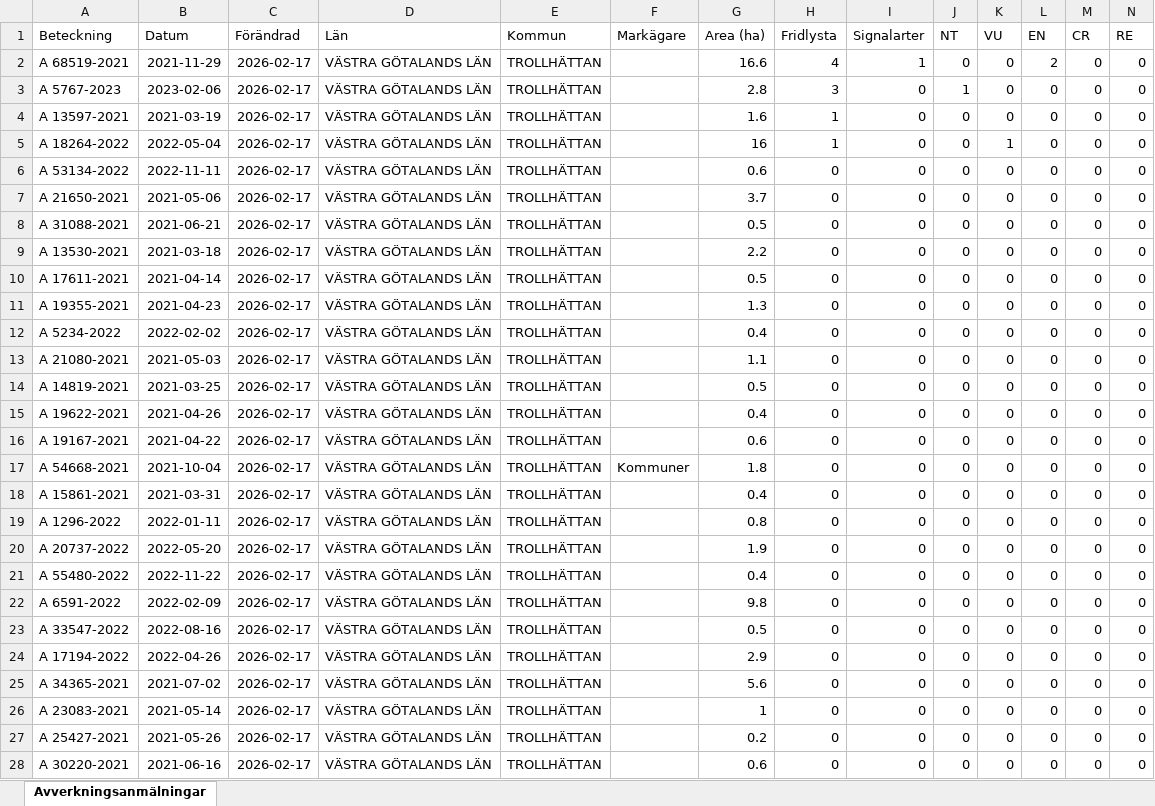
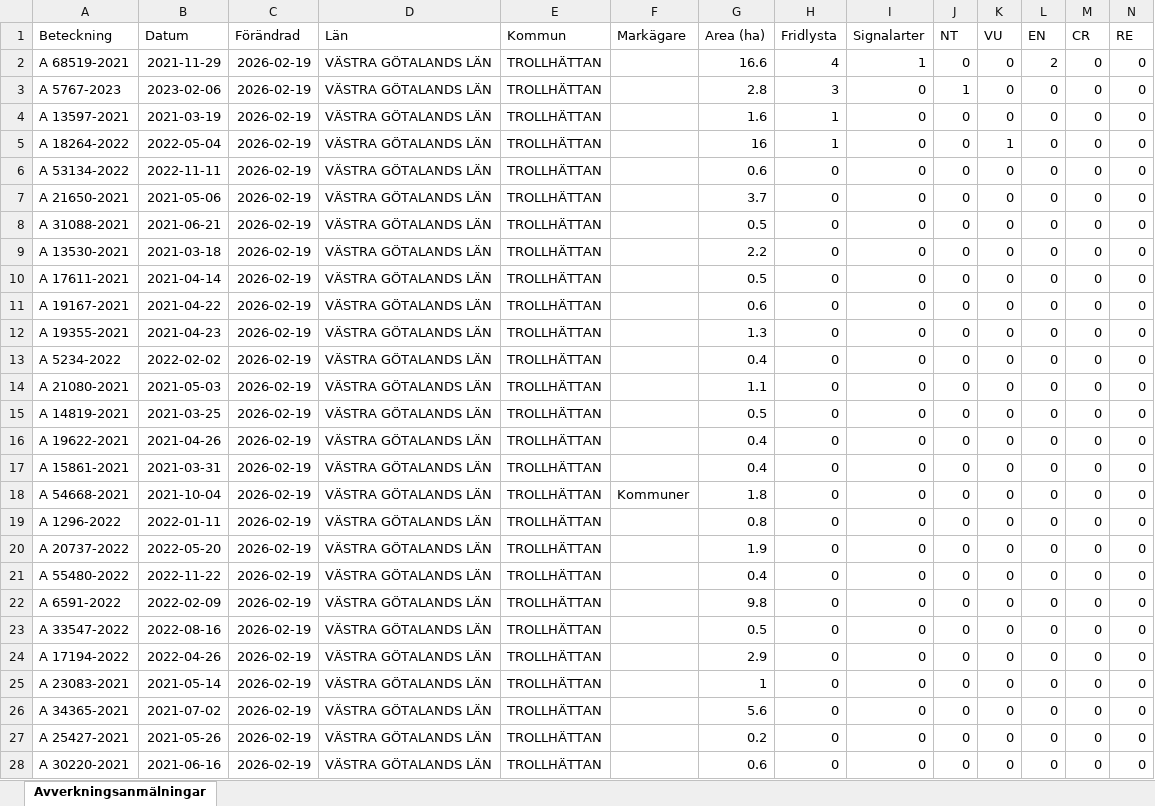
Before and after one commit to klasma/Logging_1488, an Excel workbook: Översikt TROLLHÄTTAN.xlsx, sheet Avverkningsanmälningar, drawn as a sheet; only a part is shown; values as stored, in another font and other column widths than the file's, no borders; removed rows and columns are numbered as before the commit, all else as after; rows hold the shown columns only; the diff covers the shown part only; the diff names each change by its address in the sheet, - before the commit and + after, or states it on an @@ line.

```diff
--- a/Översikt TROLLHÄTTAN.xlsx (sheet Avverkningsanmälningar)
+++ b/Översikt TROLLHÄTTAN.xlsx (sheet Avverkningsanmälningar)
-C2:C10 (Förändrad): 2026-02-17
+C2:C10 (Förändrad): 2026-02-19
+row 11: A 19167-2021 | 2021-04-22 | 2026-02-19 | VÄSTRA GÖTALANDS LÄN | TROLLHÄTTAN |  | 0.6 | 0 | 0 | 0 | 0 | 0 | 0 | 0
-C12:C16 (Förändrad): 2026-02-17
+C12:C16 (Förändrad): 2026-02-19
-row 16: A 19167-2021 | 2021-04-22 | 2026-02-17 | VÄSTRA GÖTALANDS LÄN | TROLLHÄTTAN |  | 0.6 | 0 | 0 | 0 | 0 | 0 | 0 | 0
-row 17: A 54668-2021 | 2021-10-04 | 2026-02-17 | VÄSTRA GÖTALANDS LÄN | TROLLHÄTTAN | Kommuner | 1.8 | 0 | 0 | 0 | 0 | 0 | 0 | 0
-C17 (Förändrad): 2026-02-17
+C17 (Förändrad): 2026-02-19
+row 18: A 54668-2021 | 2021-10-04 | 2026-02-19 | VÄSTRA GÖTALANDS LÄN | TROLLHÄTTAN | Kommuner | 1.8 | 0 | 0 | 0 | 0 | 0 | 0 | 0
-C19:C24 (Förändrad): 2026-02-17
+C19:C24 (Förändrad): 2026-02-19
-row 25: A 34365-2021 | 2021-07-02 | 2026-02-17 | VÄSTRA GÖTALANDS LÄN | TROLLHÄTTAN |  | 5.6 | 0 | 0 | 0 | 0 | 0 | 0 | 0
-C25 (Förändrad): 2026-02-17
+C25 (Förändrad): 2026-02-19
+row 26: A 34365-2021 | 2021-07-02 | 2026-02-19 | VÄSTRA GÖTALANDS LÄN | TROLLHÄTTAN |  | 5.6 | 0 | 0 | 0 | 0 | 0 | 0 | 0
-C27:C28 (Förändrad): 2026-02-17
+C27:C28 (Förändrad): 2026-02-19
```
Also changed, not shown: 35 added rows, 35 removed rows and 268 edited cells elsewhere in this sheet, artfynd/A 13597-2021 artfynd.xlsx, artfynd/A 18264-2022 artfynd.xlsx, 24 other files.
